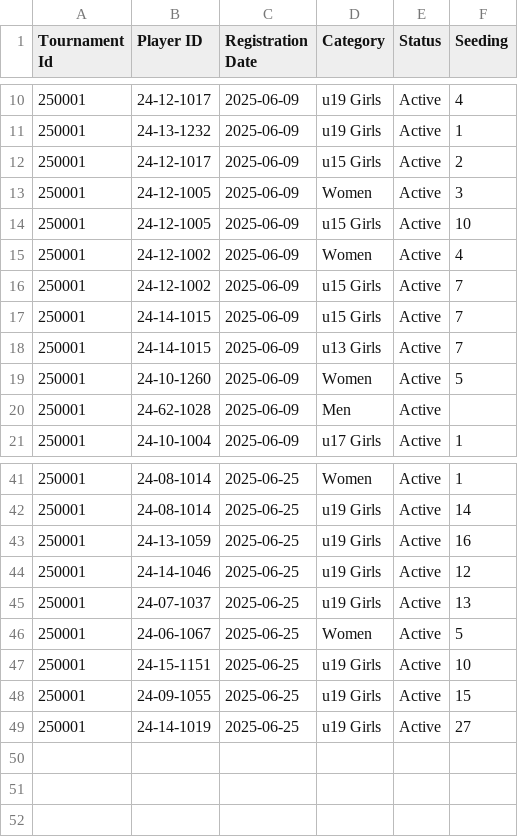
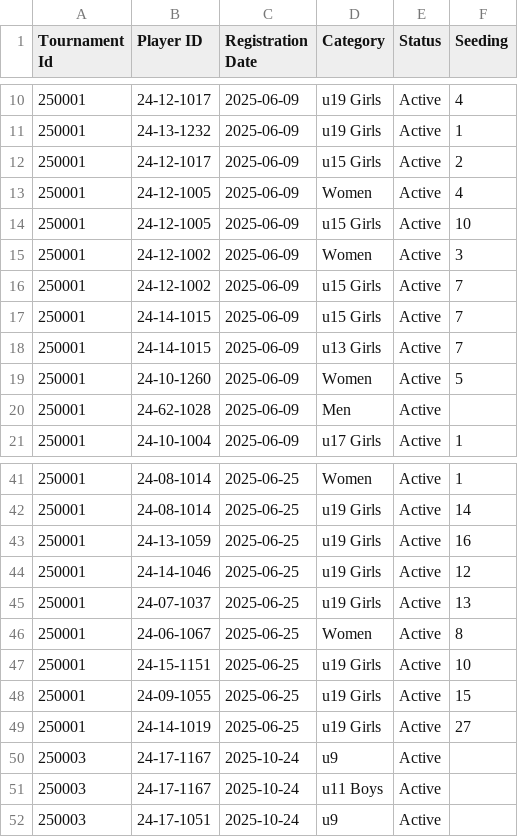
Before and after one commit to achalp1p1/tounamentapp, a CSV file: tournament_registrations.csv, drawn as a sheet; only a part is shown, gaps mark what is left out.

```diff
--- a/tournament_registrations.csv
+++ b/tournament_registrations.csv
@@ -12,5 +12,5 @@ Tournament Id,Player ID,Registration Date,Category,Status,Seeding
 250001,24-12-1017,2025-06-09,u15 Girls,Active,2
-250001,24-12-1005,2025-06-09,Women,Active,3
+250001,24-12-1005,2025-06-09,Women,Active,4
 250001,24-12-1005,2025-06-09,u15 Girls,Active,10
-250001,24-12-1002,2025-06-09,Women,Active,4
+250001,24-12-1002,2025-06-09,Women,Active,3
 250001,24-12-1002,2025-06-09,u15 Girls,Active,7
@@ -45,3 +45,3 @@ Tournament Id,Player ID,Registration Date,Category,Status,Seeding
 250001,24-07-1037,2025-06-25,u19 Girls,Active,13
-250001,24-06-1067,2025-06-25,Women,Active,5
+250001,24-06-1067,2025-06-25,Women,Active,8
 250001,24-15-1151,2025-06-25,u19 Girls,Active,10
@@ -49 +49,4 @@ Tournament Id,Player ID,Registration Date,Category,Status,Seeding
 250001,24-14-1019,2025-06-25,u19 Girls,Active,27
+250003,24-17-1167,2025-10-24,u9,Active,
+250003,24-17-1167,2025-10-24,u11 Boys,Active,
+250003,24-17-1051,2025-10-24,u9,Active,
```
Also changed, not shown: tournament_categories.csv, tournaments.csv, 6 other files.
